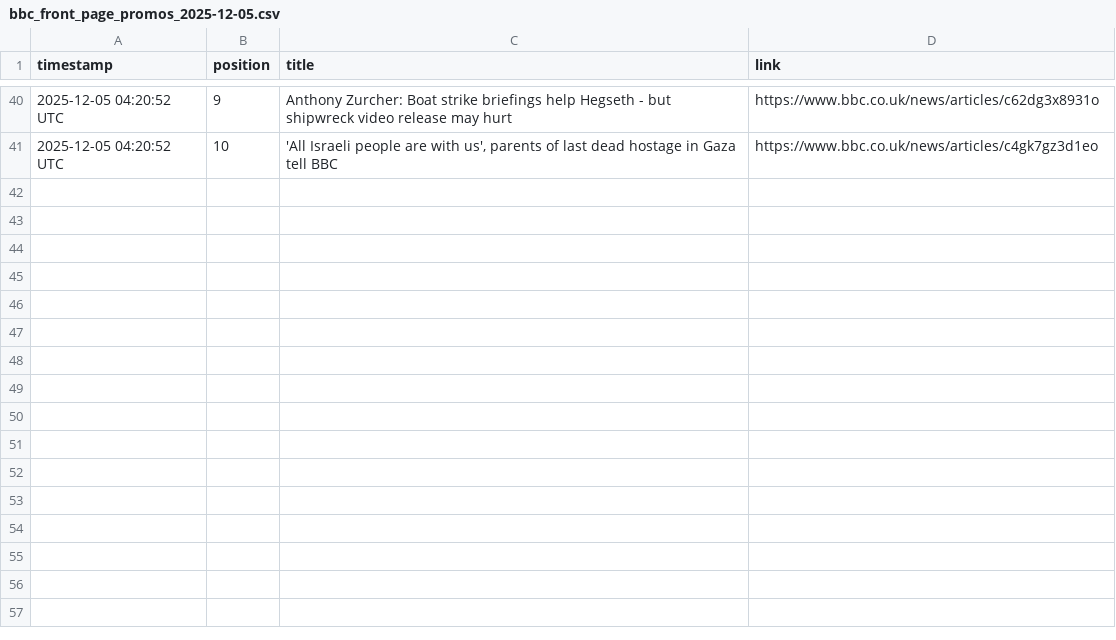
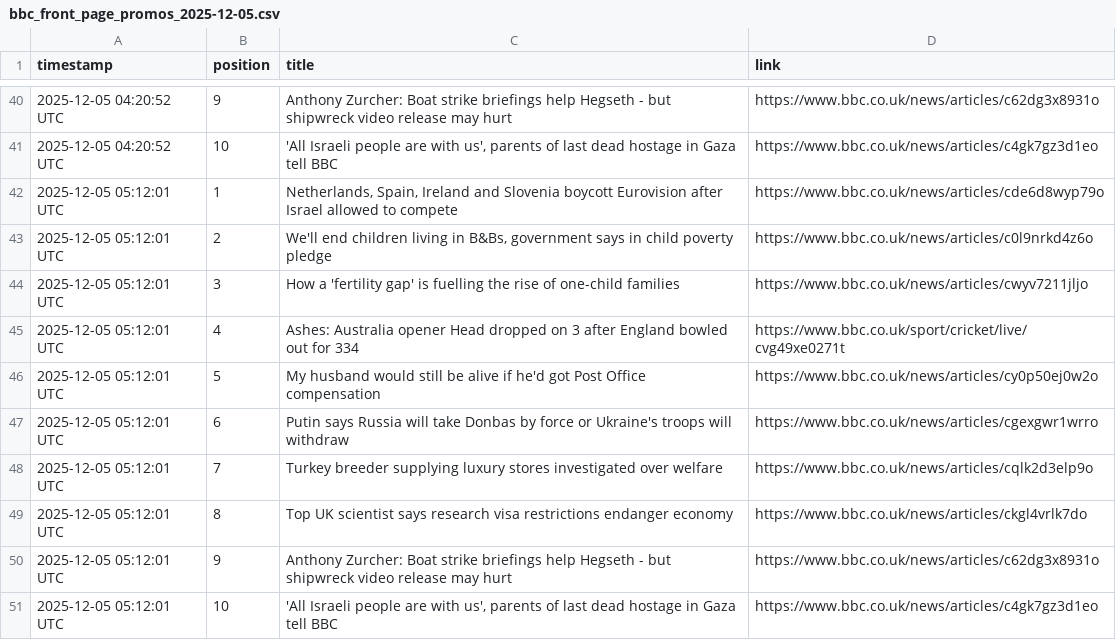
Before and after one commit to alastairherd/bbc_news_logger, a CSV file: data/bbc_front_page_promos_2025-12-05.csv, drawn as a sheet; only a part is shown, gaps mark what is left out.

```diff
--- a/data/bbc_front_page_promos_2025-12-05.csv
+++ b/data/bbc_front_page_promos_2025-12-05.csv
@@ -41 +41,11 @@ timestamp,position,title,link
 2025-12-05 04:20:52 UTC,10,"'All Israeli people are with us', parents of last dead hostage in Gaza tell BBC",https://www.bbc.co.uk/news/articles/c4gk7gz3d1eo
+2025-12-05 05:12:01 UTC,1,"Netherlands, Spain, Ireland and Slovenia boycott Eurovision after Israel allowed to compete",https://www.bbc.co.uk/news/articles/cde6d8wyp79o
+2025-12-05 05:12:01 UTC,2,"We'll end children living in B&Bs, government says in child poverty pledge",https://www.bbc.co.uk/news/articles/c0l9nrkd4z6o
+2025-12-05 05:12:01 UTC,3,How a 'fertility gap' is fuelling the rise of one-child families,https://www.bbc.co.uk/news/articles/cwyv7211jljo
+2025-12-05 05:12:01 UTC,4,Ashes: Australia opener Head dropped on 3 after England bowled out for 334,https://www.bbc.co.uk/sport/cricket/live/cvg49xe0271t
+2025-12-05 05:12:01 UTC,5,My husband would still be alive if he'd got Post Office compensation,https://www.bbc.co.uk/news/articles/cy0p50ej0w2o
+2025-12-05 05:12:01 UTC,6,Putin says Russia will take Donbas by force or Ukraine's troops will withdraw,https://www.bbc.co.uk/news/articles/cgexgwr1wrro
+2025-12-05 05:12:01 UTC,7,Turkey breeder supplying luxury stores investigated over welfare,https://www.bbc.co.uk/news/articles/cqlk2d3elp9o
+2025-12-05 05:12:01 UTC,8,Top UK scientist says research visa restrictions endanger economy,https://www.bbc.co.uk/news/articles/ckgl4vrlk7do
+2025-12-05 05:12:01 UTC,9,Anthony Zurcher: Boat strike briefings help Hegseth - but shipwreck video release may hurt,https://www.bbc.co.uk/news/articles/c62dg3x8931o
+2025-12-05 05:12:01 UTC,10,"'All Israeli people are with us', parents of last dead hostage in Gaza tell BBC",https://www.bbc.co.uk/news/articles/c4gk7gz3d1eo
```
Also changed, not shown: data/bbc_most_read_2025-12-05.csv.
